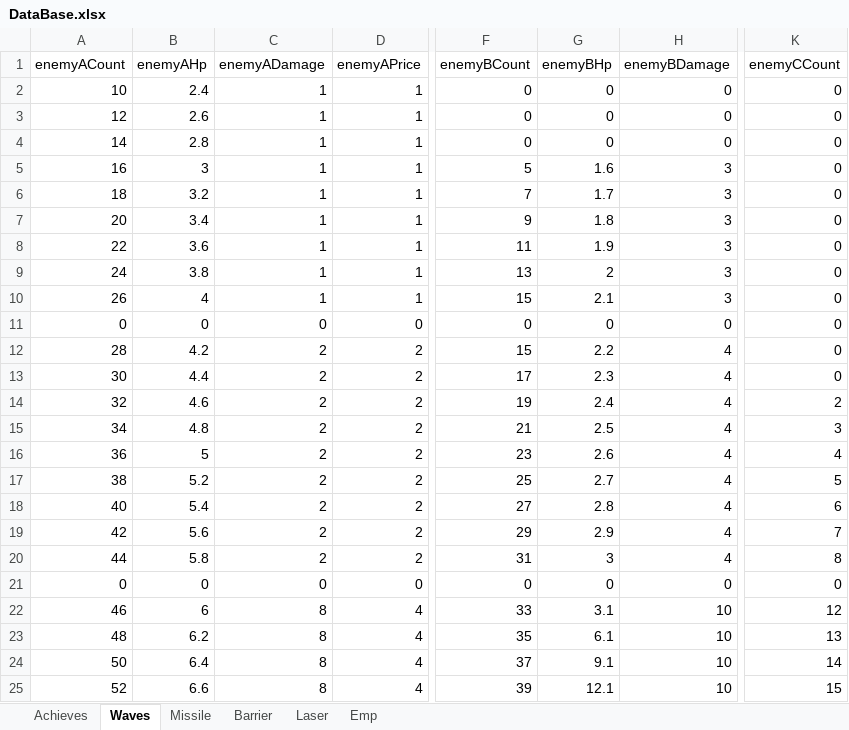
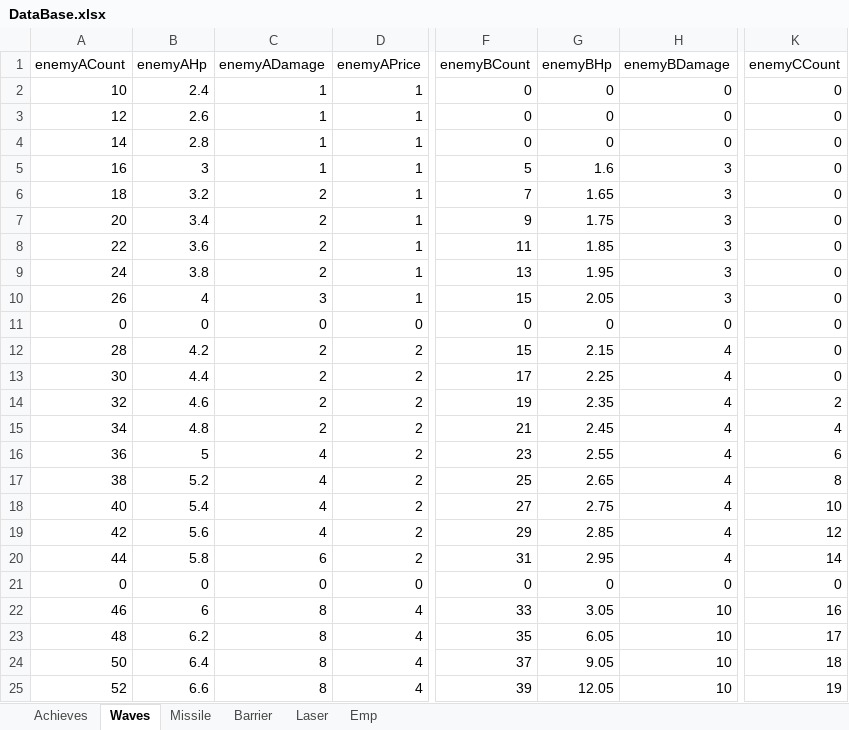
Before and after one commit to leejy811/cosmos, an Excel workbook: Assets/8. Execl/DataBase.xlsx, sheet Waves, drawn as a sheet; only a part is shown, gaps mark what is left out; values as stored, in another font and other column widths than the file's, no borders; the diff covers the shown part only; the diff names each change by its address in the sheet, - before the commit and + after, or states it on an @@ line.

```diff
--- a/Assets/8. Execl/DataBase.xlsx (sheet Waves)
+++ b/Assets/8. Execl/DataBase.xlsx (sheet Waves)
-C6:C9 (enemyADamage): 1
+C6:C9 (enemyADamage): 2
-G6 (enemyBHp): 1.7
+G6 (enemyBHp): 1.65
-G7 (enemyBHp): 1.8
+G7 (enemyBHp): 1.75
-G8 (enemyBHp): 1.9
+G8 (enemyBHp): 1.85
-G9 (enemyBHp): 2
+G9 (enemyBHp): 1.95
-C10 (enemyADamage): 1
+C10 (enemyADamage): 3
-G10 (enemyBHp): 2.1
+G10 (enemyBHp): 2.05
-G12 (enemyBHp): 2.2
+G12 (enemyBHp): 2.15
-G13 (enemyBHp): 2.3
+G13 (enemyBHp): 2.25
-G14 (enemyBHp): 2.4
+G14 (enemyBHp): 2.35
-G15 (enemyBHp): 2.5
+G15 (enemyBHp): 2.45
-K15 (enemyCCount): 3
+K15 (enemyCCount): 4
-C16:C19 (enemyADamage): 2
+C16:C19 (enemyADamage): 4
-G16 (enemyBHp): 2.6
+G16 (enemyBHp): 2.55
-K16 (enemyCCount): 4
+K16 (enemyCCount): 6
-G17 (enemyBHp): 2.7
+G17 (enemyBHp): 2.65
-K17 (enemyCCount): 5
+K17 (enemyCCount): 8
-G18 (enemyBHp): 2.8
+G18 (enemyBHp): 2.75
-K18 (enemyCCount): 6
+K18 (enemyCCount): 10
-G19 (enemyBHp): 2.9
+G19 (enemyBHp): 2.85
-K19 (enemyCCount): 7
+K19 (enemyCCount): 12
-C20 (enemyADamage): 2
+C20 (enemyADamage): 6
-G20 (enemyBHp): 3
+G20 (enemyBHp): 2.95
-K20 (enemyCCount): 8
+K20 (enemyCCount): 14
-G22 (enemyBHp): 3.1
+G22 (enemyBHp): 3.05
-K22 (enemyCCount): 12
+K22 (enemyCCount): 16
-G23 (enemyBHp): 6.1
+G23 (enemyBHp): 6.05
-K23 (enemyCCount): 13
+K23 (enemyCCount): 17
-G24 (enemyBHp): 9.1
+G24 (enemyBHp): 9.05
-K24 (enemyCCount): 14
+K24 (enemyCCount): 18
-G25 (enemyBHp): 12.1
+G25 (enemyBHp): 12.05
-K25 (enemyCCount): 15
+K25 (enemyCCount): 19
```
Also changed, not shown: 39 edited cells elsewhere in this sheet, sheet Laser, sheet Missile, 2 other files.
